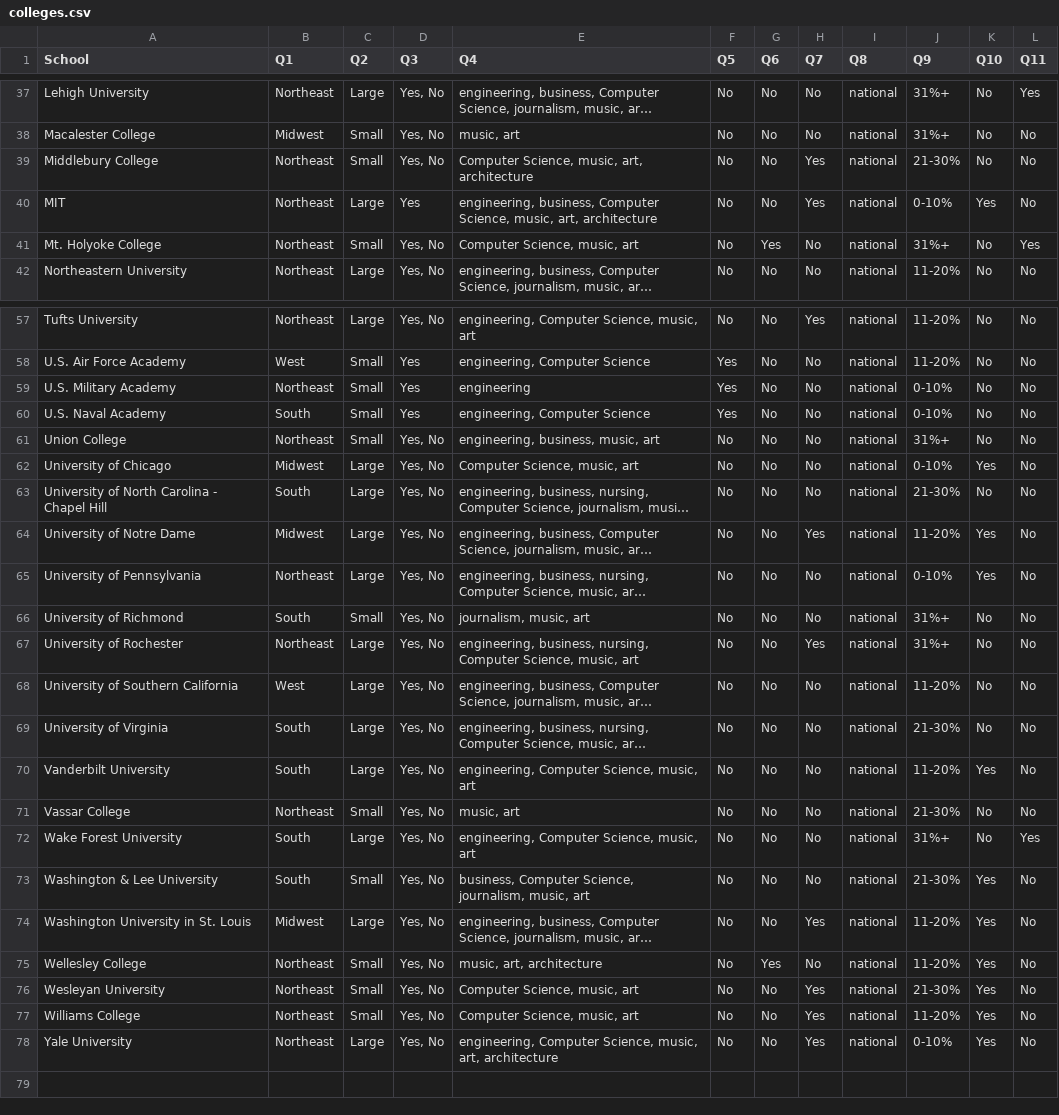
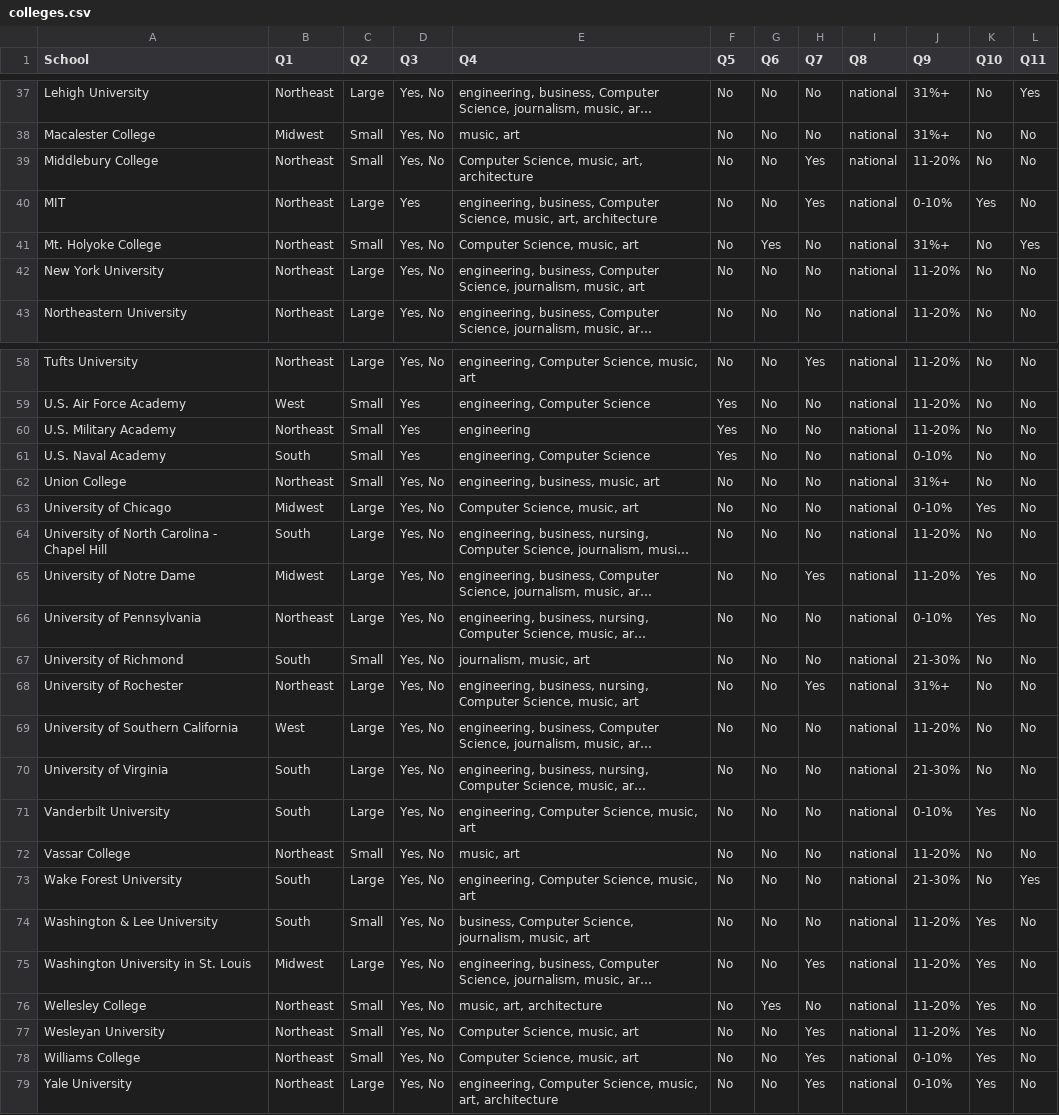
Before and after one commit to chestercharles/step-college-finder, a CSV file: colleges.csv, drawn as a sheet; only a part is shown, gaps mark what is left out; long unchanged cells end in …; addresses are those after the commit; the diff covers the shown part only; the diff names each change by its address in the sheet, - before the commit and + after, or states it on an @@ line.

Commit message:
chore: Add data

```diff
--- a/colleges.csv
+++ b/colleges.csv
-J39 (Q9): 21-30%
+J39 (Q9): 11-20%
+row 42: New York University | Northeast | Large | Yes, No | engineering, business, Computer Science, journalism, music, art | No | No | No | national | 11-20% | No | No
-J60 (Q9): 0-10%
+J60 (Q9): 11-20%
-J64 (Q9): 21-30%
+J64 (Q9): 11-20%
-J67 (Q9): 31%+
+J67 (Q9): 21-30%
-J71 (Q9): 11-20%
+J71 (Q9): 0-10%
-J72 (Q9): 21-30%
+J72 (Q9): 11-20%
-J73 (Q9): 31%+
+J73 (Q9): 21-30%
-J74 (Q9): 21-30%
+J74 (Q9): 11-20%
-J77 (Q9): 21-30%
+J77 (Q9): 11-20%
-J78 (Q9): 11-20%
+J78 (Q9): 0-10%
```
Also changed, not shown: 9 edited cells elsewhere in this file.
